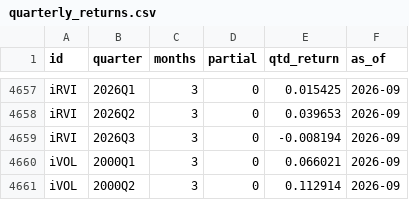
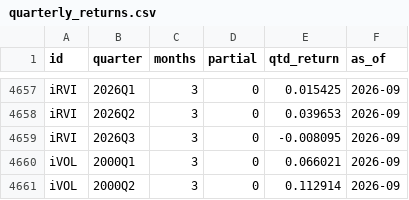
Before and after one commit to pivotalpath/publicdata, a CSV file: quarterly_returns.csv, drawn as a sheet; only a part is shown, gaps mark what is left out; the diff covers the shown part only.

Commit message:
update quarterly_returns.csv 2026-11-24

```diff
--- a/quarterly_returns.csv
+++ b/quarterly_returns.csv
@@ -4658,3 +4658,3 @@ iRVI,2026Q1,3,0,0.015425,2026-09
 iRVI,2026Q2,3,0,0.039653,2026-09
-iRVI,2026Q3,3,0,-0.008194,2026-09
+iRVI,2026Q3,3,0,-0.008095,2026-09
 iVOL,2000Q1,3,0,0.066021,2026-09
```
Also changed, not shown: 5 edited cells elsewhere in this file.
